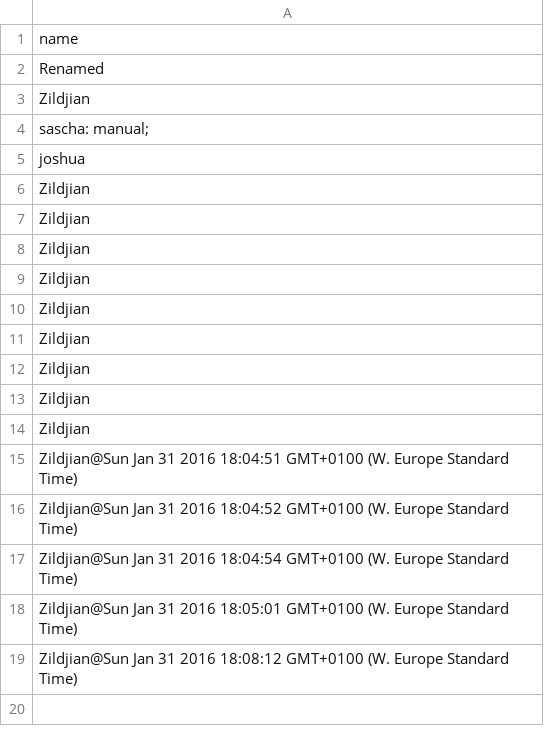
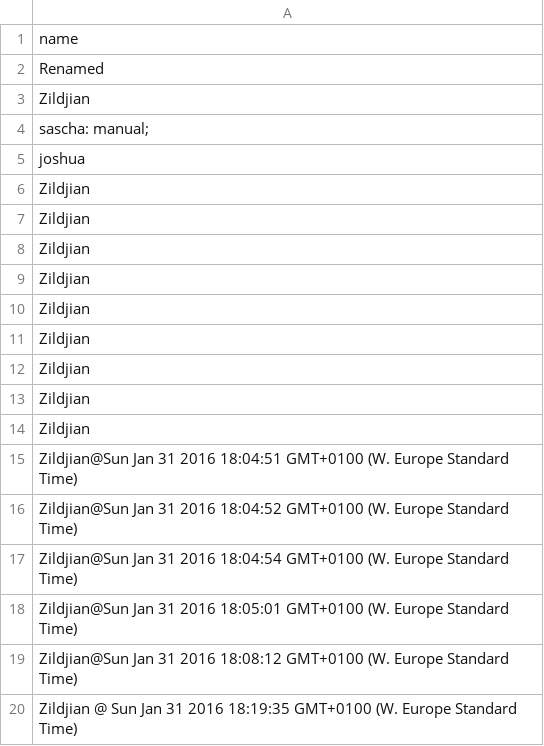
Before and after one commit to wolfhesse/ase-nd-utils, a CSV file: src/kittens.csv, drawn as a sheet.

```diff
--- a/src/kittens.csv
+++ b/src/kittens.csv
@@ -19 +19,2 @@ Zildjian@Sun Jan 31 2016 18:05:01 GMT+0100 (W. Europe Standard Time)
 Zildjian@Sun Jan 31 2016 18:08:12 GMT+0100 (W. Europe Standard Time)
+Zildjian @ Sun Jan 31 2016 18:19:35 GMT+0100 (W. Europe Standard Time)
```
Also changed, not shown: 5 other files.
